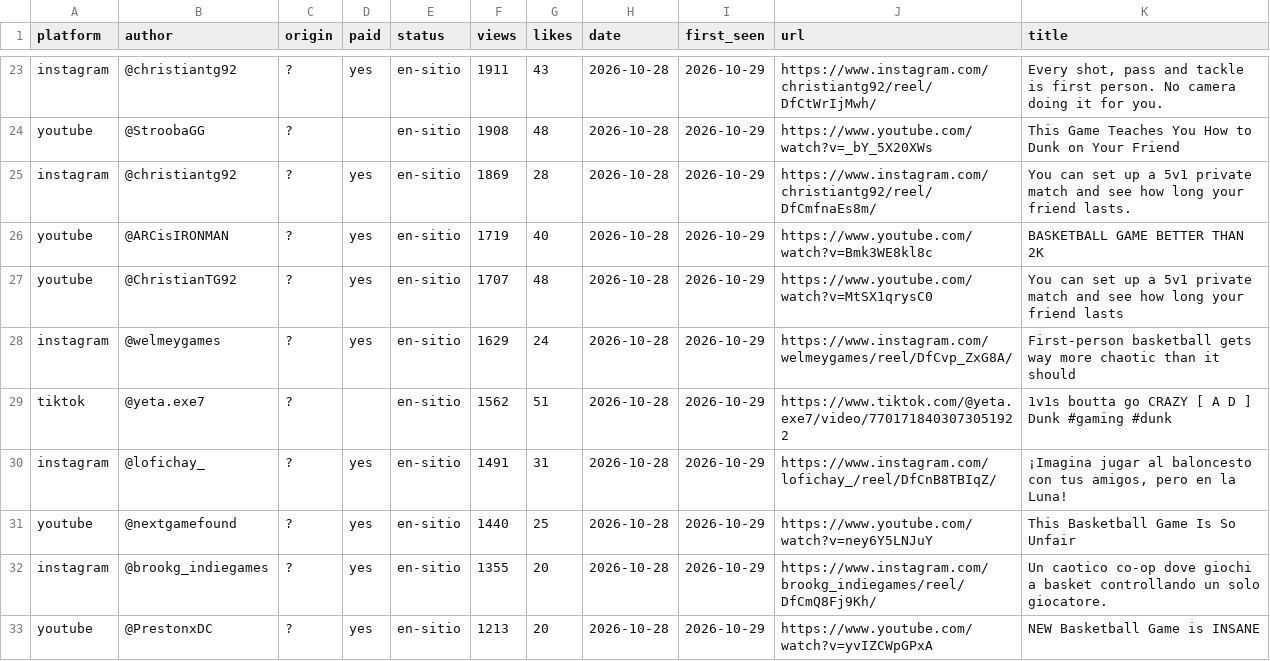
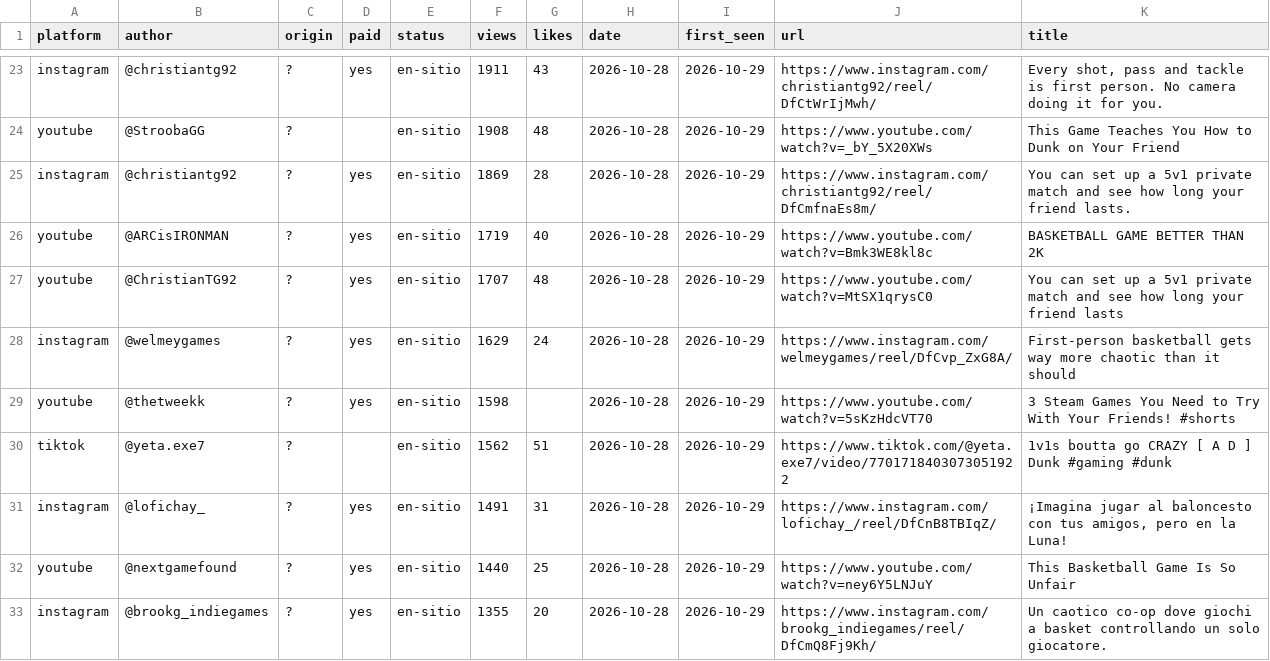
Before and after one commit to gameskatapult-dot/squad-dunk-press-kit, a CSV file: tools/radar/posts.csv, drawn as a sheet; only a part is shown, gaps mark what is left out; the shorter side is filled out with more unchanged rows; the diff covers the shown part only; the diff names each change by its address in the sheet, - before the commit and + after, or states it on an @@ line.

```diff
--- a/tools/radar/posts.csv
+++ b/tools/radar/posts.csv
+row 29: youtube | @thetweekk | ? | yes | en-sitio | 1598 |  | 2026-10-28 | 2026-10-29 | https://www.youtube.com/watch?v=5sKzHdcVT70 | 3 Steam Games You Need to Try With Your Friends! #shorts
```
Also changed, not shown: 4 added rows elsewhere in this file, 9 other files.
